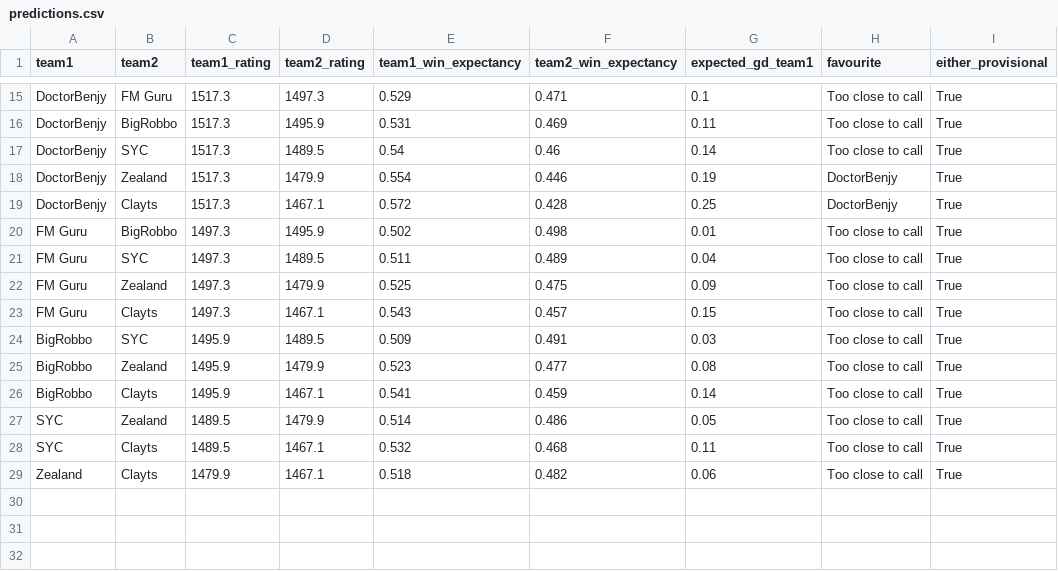
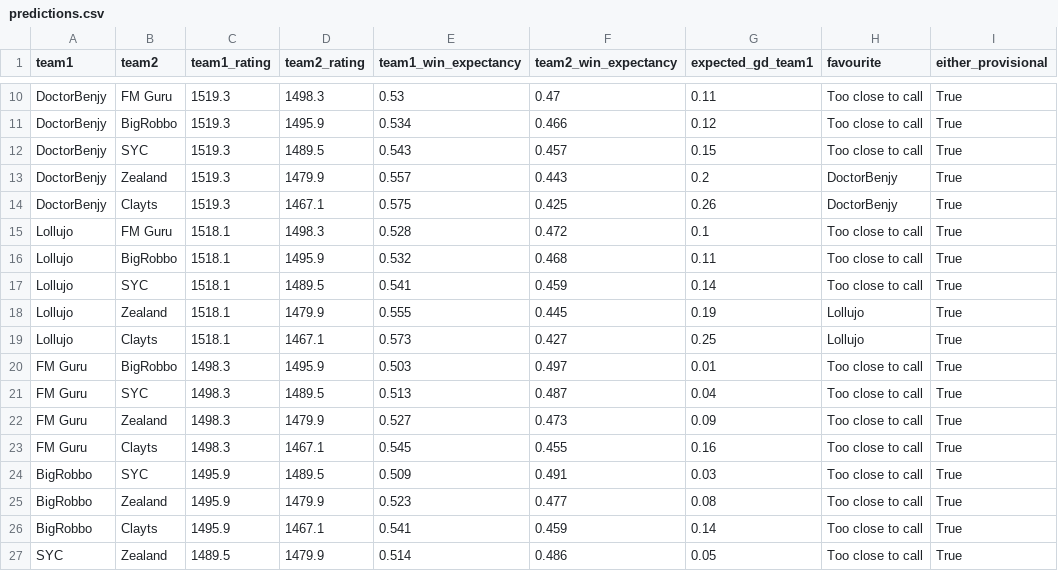
Before and after one commit to rogers1000/fm_draft, a CSV file: output/predictions.csv, drawn as a sheet; only a part is shown, gaps mark what is left out; the shorter side is filled out with more unchanged rows; addresses are those after the commit; the diff covers the shown part only; the diff names each change by its address in the sheet, - before the commit and + after, or states it on an @@ line.

```diff
--- a/output/predictions.csv
+++ b/output/predictions.csv
-C10:C14 (team1_rating): 1517.3
+C10:C14 (team1_rating): 1519.3
-D10 (team2_rating): 1497.3
+D10 (team2_rating): 1498.3
-E10 (team1_win_expectancy): 0.529
+E10 (team1_win_expectancy): 0.53
-F10 (team2_win_expectancy): 0.471
+F10 (team2_win_expectancy): 0.47
-G10 (expected_gd_team1): 0.1
+G10 (expected_gd_team1): 0.11
-E11 (team1_win_expectancy): 0.531
+E11 (team1_win_expectancy): 0.534
-F11 (team2_win_expectancy): 0.469
+F11 (team2_win_expectancy): 0.466
-G11 (expected_gd_team1): 0.11
+G11 (expected_gd_team1): 0.12
-E12 (team1_win_expectancy): 0.54
+E12 (team1_win_expectancy): 0.543
-F12 (team2_win_expectancy): 0.46
+F12 (team2_win_expectancy): 0.457
-G12 (expected_gd_team1): 0.14
+G12 (expected_gd_team1): 0.15
-E13 (team1_win_expectancy): 0.554
+E13 (team1_win_expectancy): 0.557
-F13 (team2_win_expectancy): 0.446
+F13 (team2_win_expectancy): 0.443
-G13 (expected_gd_team1): 0.19
+G13 (expected_gd_team1): 0.2
-E14 (team1_win_expectancy): 0.572
+E14 (team1_win_expectancy): 0.575
-F14 (team2_win_expectancy): 0.428
+F14 (team2_win_expectancy): 0.425
-G14 (expected_gd_team1): 0.25
+G14 (expected_gd_team1): 0.26
+row 15: Lollujo | FM Guru | 1518.1 | 1498.3 | 0.528 | 0.472 | 0.1 | Too close to call | True
+row 16: Lollujo | BigRobbo | 1518.1 | 1495.9 | 0.532 | 0.468 | 0.11 | Too close to call | True
+row 17: Lollujo | SYC | 1518.1 | 1489.5 | 0.541 | 0.459 | 0.14 | Too close to call | True
+row 18: Lollujo | Zealand | 1518.1 | 1479.9 | 0.555 | 0.445 | 0.19 | Lollujo | True
+row 19: Lollujo | Clayts | 1518.1 | 1467.1 | 0.573 | 0.427 | 0.25 | Lollujo | True
-C20:C23 (team1_rating): 1497.3
+C20:C23 (team1_rating): 1498.3
-E20 (team1_win_expectancy): 0.502
+E20 (team1_win_expectancy): 0.503
-F20 (team2_win_expectancy): 0.498
+F20 (team2_win_expectancy): 0.497
-E21 (team1_win_expectancy): 0.511
+E21 (team1_win_expectancy): 0.513
-F21 (team2_win_expectancy): 0.489
+F21 (team2_win_expectancy): 0.487
-E22 (team1_win_expectancy): 0.525
+E22 (team1_win_expectancy): 0.527
-F22 (team2_win_expectancy): 0.475
+F22 (team2_win_expectancy): 0.473
-E23 (team1_win_expectancy): 0.543
+E23 (team1_win_expectancy): 0.545
-F23 (team2_win_expectancy): 0.457
+F23 (team2_win_expectancy): 0.455
-G23 (expected_gd_team1): 0.15
+G23 (expected_gd_team1): 0.16
```
Also changed, not shown: 1 added row, 6 removed rows and 30 edited cells elsewhere in this file, output/rankings.csv, output/rating_history.csv.
